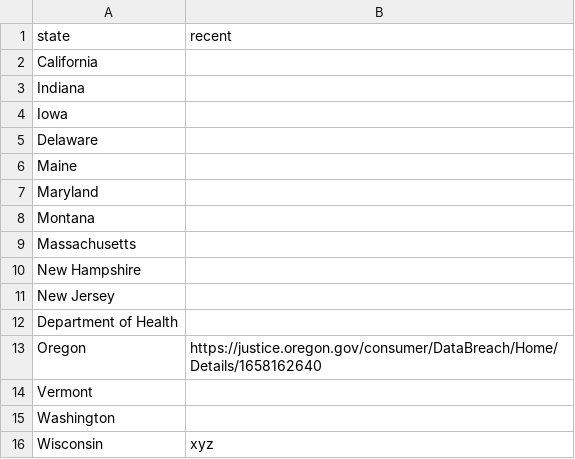
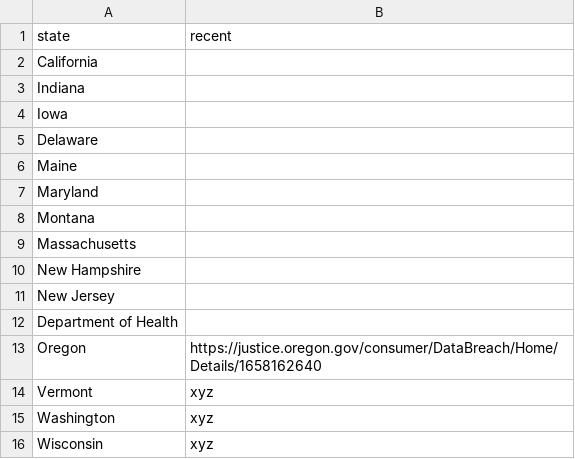
Before and after one commit to rachrich765/SI_485_PRC, a CSV file: Julie/recent.csv, drawn as a sheet.

Commit message:
merged all of Julie's states

```diff
--- a/Julie/recent.csv
+++ b/Julie/recent.csv
@@ -13,4 +13,4 @@ Department of Health,
 Oregon,https://justice.oregon.gov/consumer/DataBreach/Home/Details/1658162640
-Vermont,
-Washington,
+Vermont,xyz
+Washington,xyz
 Wisconsin,xyz
```
Also changed, not shown: 5 other files.
